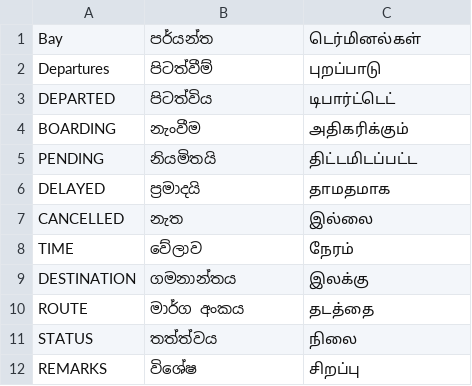
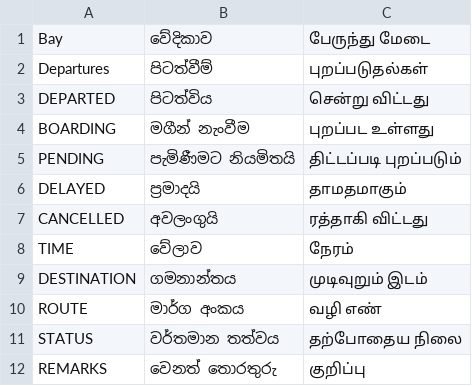
Before and after one commit to npsplk/npsp, a CSV file: src/main/resources/schedule-screen/dictionary.csv, drawn as a sheet.

Commit message:
schedule screen keyword changes

```diff
--- a/src/main/resources/schedule-screen/dictionary.csv
+++ b/src/main/resources/schedule-screen/dictionary.csv
@@ -1,12 +1,12 @@
-Bay,පර්යන්ත,டெர்மினல்கள்
-Departures,පිටත්වීම්,புறப்பாடு
-DEPARTED,පිටත්විය,டிபார்ட்டெட்
-BOARDING,නැංවීම,அதிகரிக்கும்
-PENDING,නියමිතයි,திட்டமிடப்பட்ட
-DELAYED,ප්‍රමාදයි,தாமதமாக
-CANCELLED,නැත,இல்லை
+Bay,වේදිකාව,பேருந்து மேடை
+Departures,පිටත්වීම්,புறப்படுதல்கள்
+DEPARTED,පිටත්විය,சென்று விட்டது
+BOARDING,මගීන් නැංවීම,புறப்பட உள்ளது
+PENDING,පැමිණීමට නියමිතයි,திட்டப்படி புறப்படும்
+DELAYED,ප්‍රමාදයි,தாமதமாகும்
+CANCELLED,අවලංගුයි,ரத்தாகி விட்டது
 TIME,වේලාව,நேரம்
-DESTINATION,ගමනාන්තය,இலக்கு
-ROUTE,මාර්ග අංකය,தடத்தை
-STATUS,තත්ත්වය,நிலை
-REMARKS,විශේෂ,சிறப்பு
+DESTINATION,ගමනාන්තය,முடிவுறும் இடம்
+ROUTE,මාර්ග අංකය,வழி எண்
+STATUS,වර්තමාන තත්වය,தற்போதைய நிலை
+REMARKS,වෙනත් තොරතුරු,குறிப்பு
```
Also changed, not shown: 2 other files.
